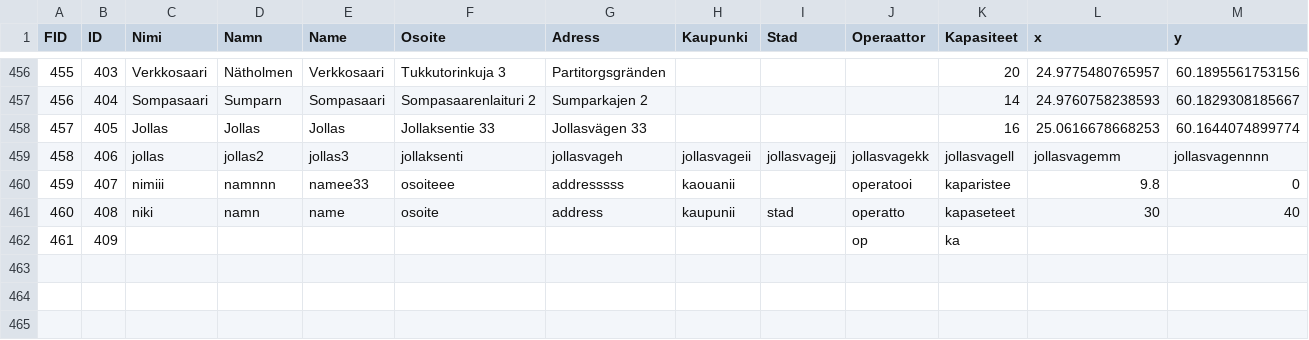
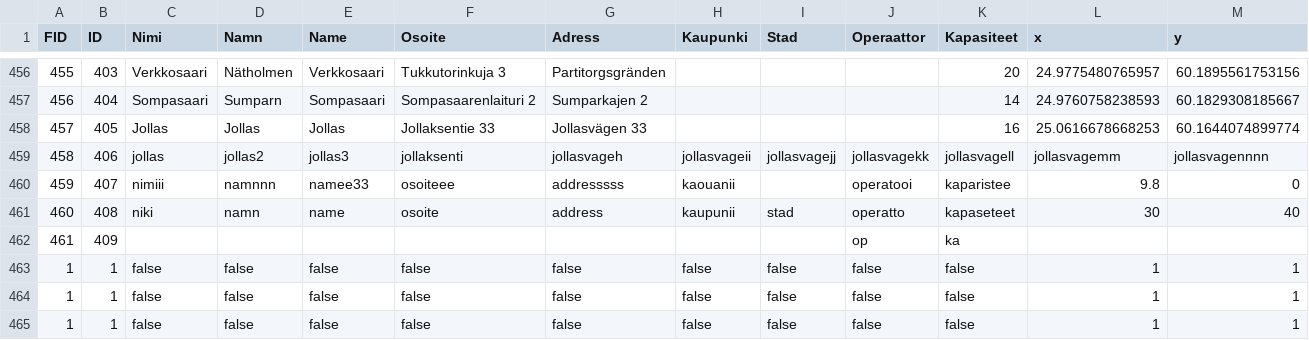
Before and after one commit to Ahmad-Imam/HSL-Backend, a CSV file: b.csv, drawn as a sheet; only a part is shown, gaps mark what is left out.

```diff
--- a/b.csv
+++ b/b.csv
@@ -462 +462,4 @@
 461,409,,,,,,,,op,ka,,
+1,1,false,false,false,false,false,false,false,false,false,1,1
+1,1,false,false,false,false,false,false,false,false,false,1,1
+1,1,false,false,false,false,false,false,false,false,false,1,1
```
Also changed, not shown: 4 other files.
